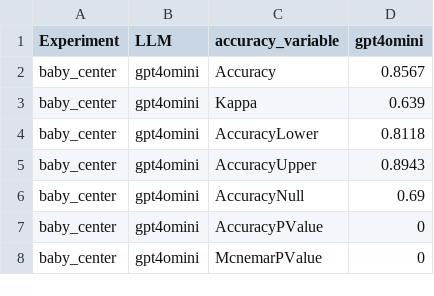
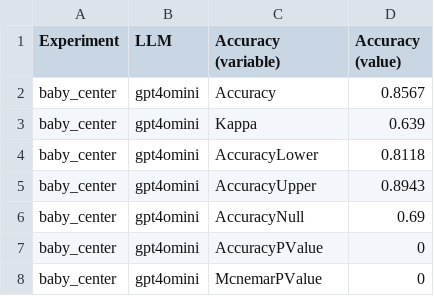
Before and after one commit to digitalepidemiologylab/llm_benchmarking, a CSV file: data/evaluation/eval_accuracy_baby_center_gpt4omini_class_target.csv, drawn as a sheet.

```diff
--- a/data/evaluation/eval_accuracy_baby_center_gpt4omini_class_target.csv
+++ b/data/evaluation/eval_accuracy_baby_center_gpt4omini_class_target.csv
@@ -1,2 +1,2 @@
-Experiment,LLM,accuracy_variable,gpt4omini
+Experiment,LLM,Accuracy (variable),Accuracy (value)
 baby_center,gpt4omini,Accuracy,0.8567
```
Also changed, not shown: data/evaluation/eval_accuracy_baby_center_gemini_class_target.csv, data/evaluation/eval_accuracy_baby_center_gpt4o_class_target.csv, 45 other files.
